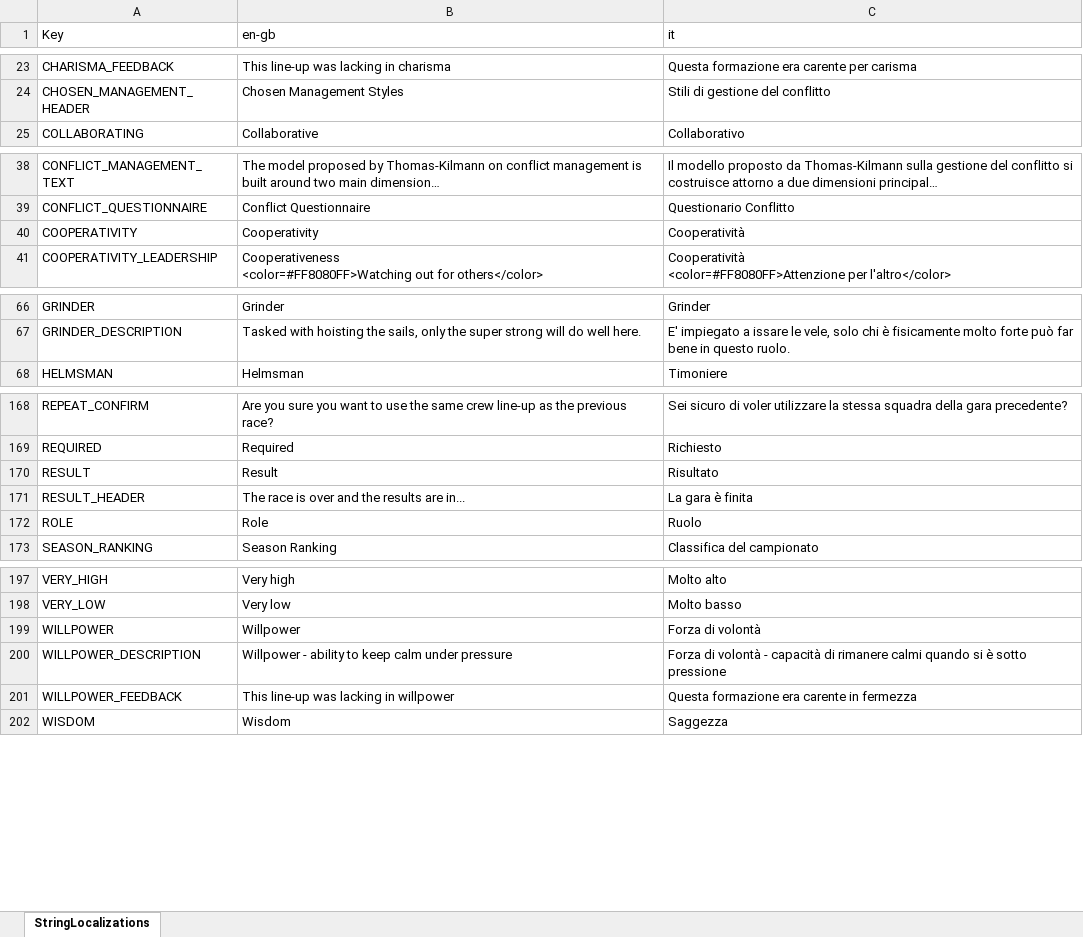
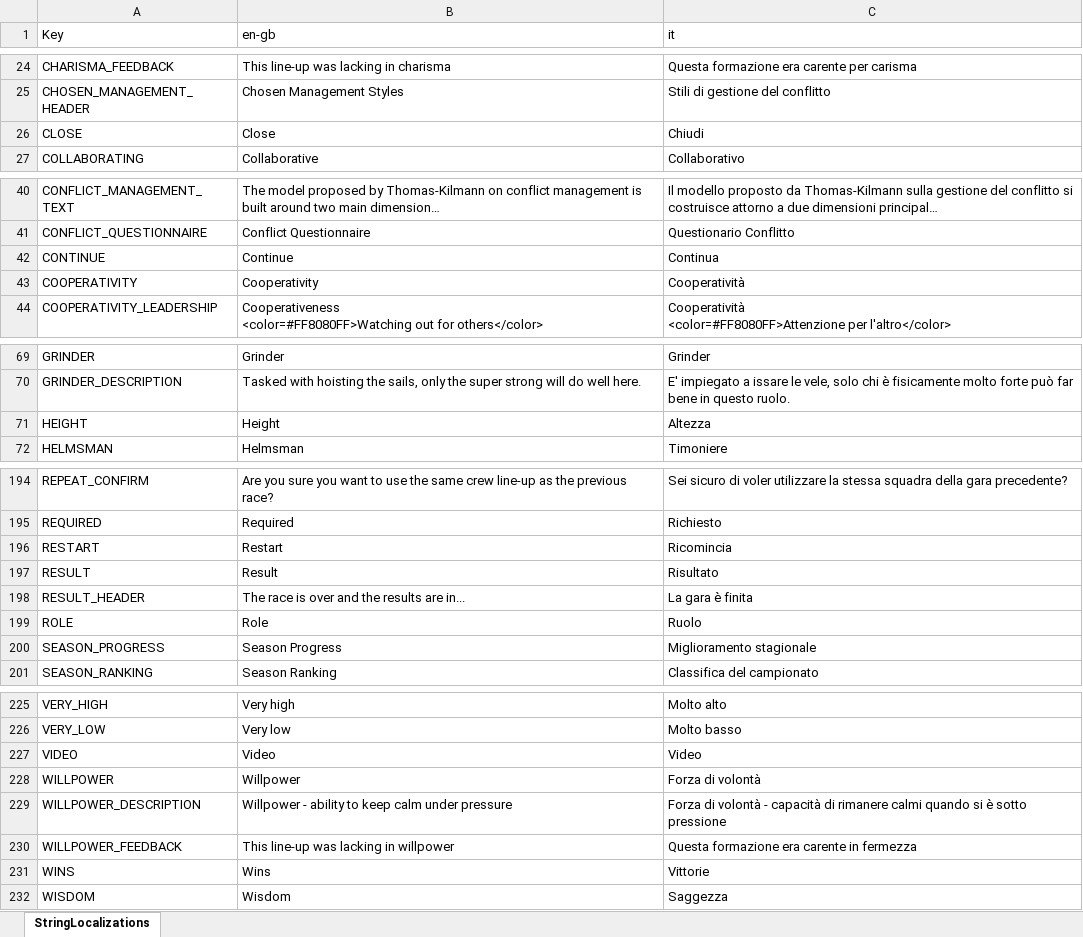
Before and after one commit to playgen/sports-team-manager, an Excel workbook: stm-unity/Assets/Resources/Localization/Sports Team Manager Localization.xlsx, sheet StringLocalizations, drawn as a sheet; only a part is shown, gaps mark what is left out; long unchanged cells end in …; values as stored, in another font and other column widths than the file's, no borders; charts and pictures not drawn; the diff covers the shown part only; the diff names each change by its address in the sheet, - before the commit and + after, or states it on an @@ line.

```diff
--- a/stm-unity/Assets/Resources/Localization/Sports Team Manager Localization.xlsx (sheet StringLocalizations)
+++ b/stm-unity/Assets/Resources/Localization/Sports Team Manager Localization.xlsx (sheet StringLocalizations)
+row 26: CLOSE | Close | Chiudi
+row 42: CONTINUE | Continue | Continua
+row 71: HEIGHT | Height | Altezza
+row 196: RESTART | Restart | Ricomincia
+row 200: SEASON_PROGRESS | Season Progress | Miglioramento stagionale
@@ row 229 moved to row 227: VIDEO @@
+row 231: WINS | Wins | Vittorie
```
Also changed, not shown: 23 added rows and 29 removed rows elsewhere in this sheet, stm-unity/Assets/Resources/Tutorial/Sports Team Manager Tutorial.xlsx, 14 other files.
